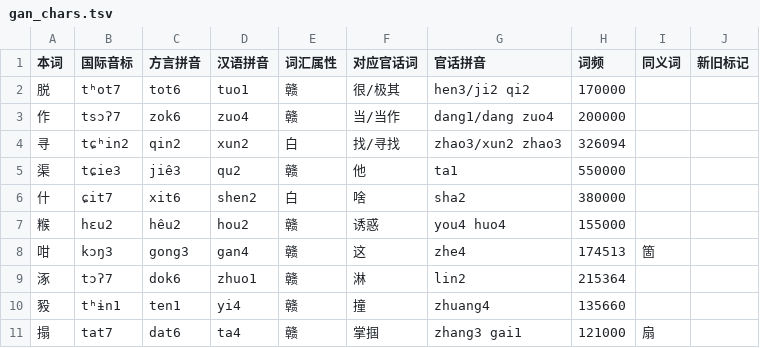
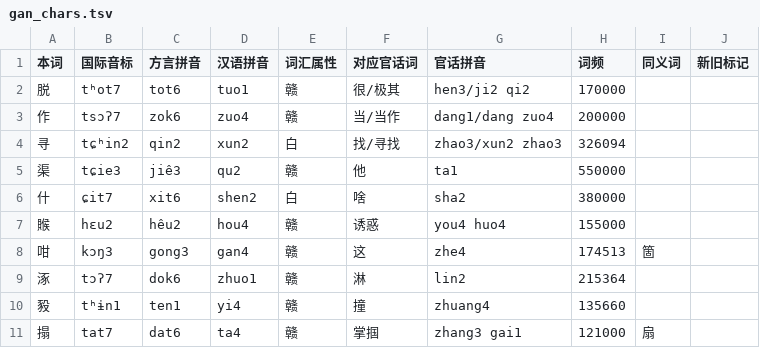
Before and after one commit to Doohaey/GonnyuGeneralIME, a TSV file: resources/regions/lancong/dictionaries/gan_chars.tsv, drawn as a sheet; only a part is shown.

Commit message:
data(lancong): use 䞀 for 诱惑

```diff
--- a/resources/regions/lancong/dictionaries/gan_chars.tsv
+++ b/resources/regions/lancong/dictionaries/gan_chars.tsv
@@ -6,3 +6,3 @@
 什	ɕit7	xit6	shen2	白	啥	sha2	380000		
-糇	hɛu2	hêu2	hou2	赣	诱惑	you4 huo4	155000		
+䞀	hɛu2	hêu2	hou4	赣	诱惑	you4 huo4	155000		
 咁	kɔŋ3	gong3	gan4	赣	这	zhe4	174513	箇	
```
